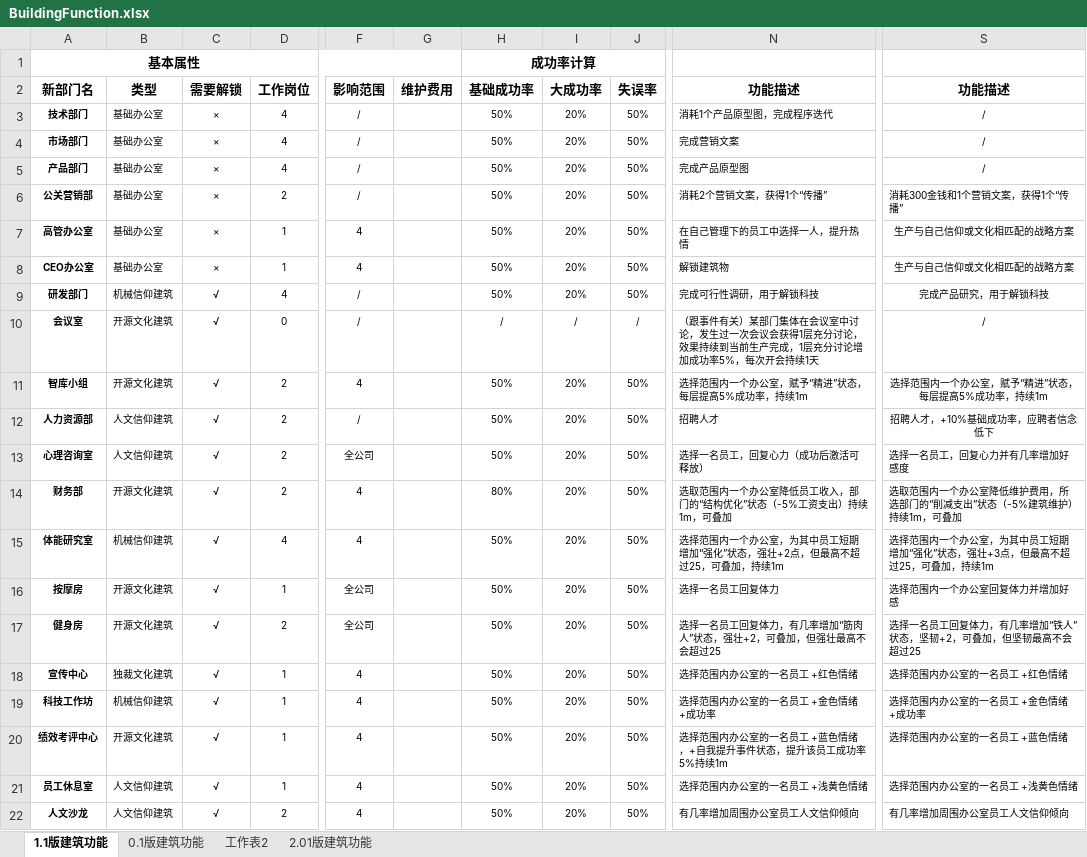
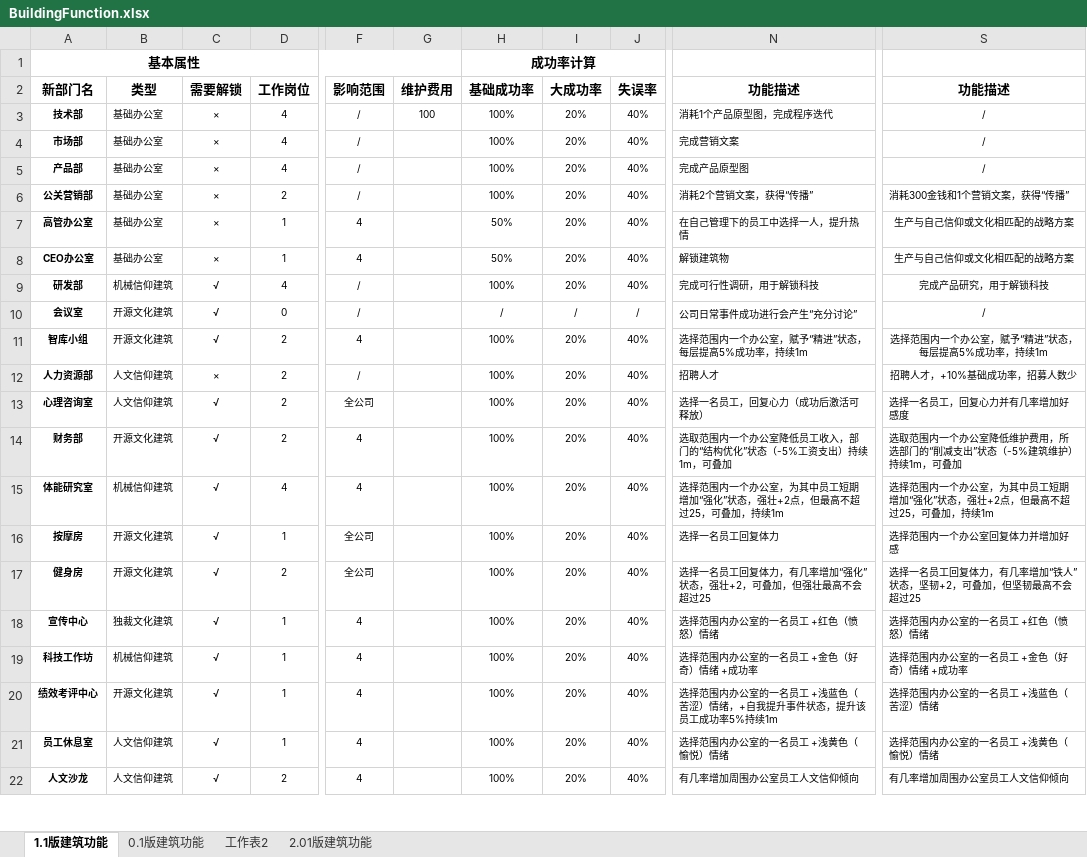
Before and after one commit to Ranshida/PEDemo2, an Excel workbook: Assets/StreamingAssets/Excel/BuildingFunction.xlsx, sheet 1.1版建筑功能, drawn as a sheet; only a part is shown, gaps mark what is left out; values as stored, in another font and other column widths than the file's, no borders; the diff covers the shown part only; the diff names each change by its address in the sheet, - before the commit and + after, or states it on an @@ line.

```diff
--- a/Assets/StreamingAssets/Excel/BuildingFunction.xlsx (sheet 1.1版建筑功能)
+++ b/Assets/StreamingAssets/Excel/BuildingFunction.xlsx (sheet 1.1版建筑功能)
-A3: 技术部门
+A3: 技术部
-G3: (empty)
+G3: 100
-H3:H6: 50%
+H3:H6: 100%
-J3:J9: 50%
+J3:J9: 40%
-A4: 市场部门
+A4: 市场部
-A5: 产品部门
+A5: 产品部
-N6: 消耗2个营销文案，获得1个“传播”
+N6: 消耗2个营销文案，获得“传播”
-S6: 消耗300金钱和1个营销文案，获得1个“传播”
+S6: 消耗300金钱和1个营销文案，获得“传播”
-A9: 研发部门
+A9: 研发部
-H9: 50%
+H9: 100%
-N10: （跟事件有关）某部门集体在会议室中讨论，发生过一次会议会获得1层充分讨论，效果持续到当前生产完成，1层充分讨论增加成功率5%，每次开会持续1天
+N10: 公司日常事件成功进行会产生“充分讨论”
-H11:H13: 50%
+H11:H13: 100%
-J11:J22: 50%
+J11:J22: 40%
-C12: √
+C12: ×
-S12: 招聘人才，+10%基础成功率，应聘者信念低下
+S12: 招聘人才，+10%基础成功率，招募人数少
-H14: 80%
+H14: 100%
-H15:H22: 50%
+H15:H22: 100%
-S15: …态，强壮+3点，但最…
+S15: …态，强壮+2点，但最…
-N17: 选择一名员工回复体力，有几率增加“筋肉人”状态，强壮+2，可叠加，但强壮最高不会超过25
+N17: 选择一名员工回复体力，有几率增加“强化”状态，强壮+2，可叠加，但强壮最高不会超过25
-N18: 选择范围内办公室的一名员工 +红色情绪
+N18: 选择范围内办公室的一名员工 +红色（愤怒）情绪
-S18: 选择范围内办公室的一名员工 +红色情绪
+S18: 选择范围内办公室的一名员工 +红色（愤怒）情绪
-N19: 选择范围内办公室的一名员工 +金色情绪 +成功率
+N19: 选择范围内办公室的一名员工 +金色（好奇）情绪 +成功率
-S19: 选择范围内办公室的一名员工 +金色情绪 +成功率
+S19: 选择范围内办公室的一名员工 +金色（好奇）情绪 +成功率
-N20: …员工 +蓝色情绪，+…
+N20: …员工 +浅蓝色（苦涩）情绪，+…
-S20: 选择范围内办公室的一名员工 +蓝色情绪
+S20: 选择范围内办公室的一名员工 +浅蓝色（苦涩）情绪
-N21: 选择范围内办公室的一名员工 +浅黄色情绪
+N21: 选择范围内办公室的一名员工 +浅黄色（愉悦）情绪
-S21: 选择范围内办公室的一名员工 +浅黄色情绪
+S21: 选择范围内办公室的一名员工 +浅黄色（愉悦）情绪
```
Also changed, not shown: 33 edited cells and cell formats elsewhere in this sheet, 1 other file.
